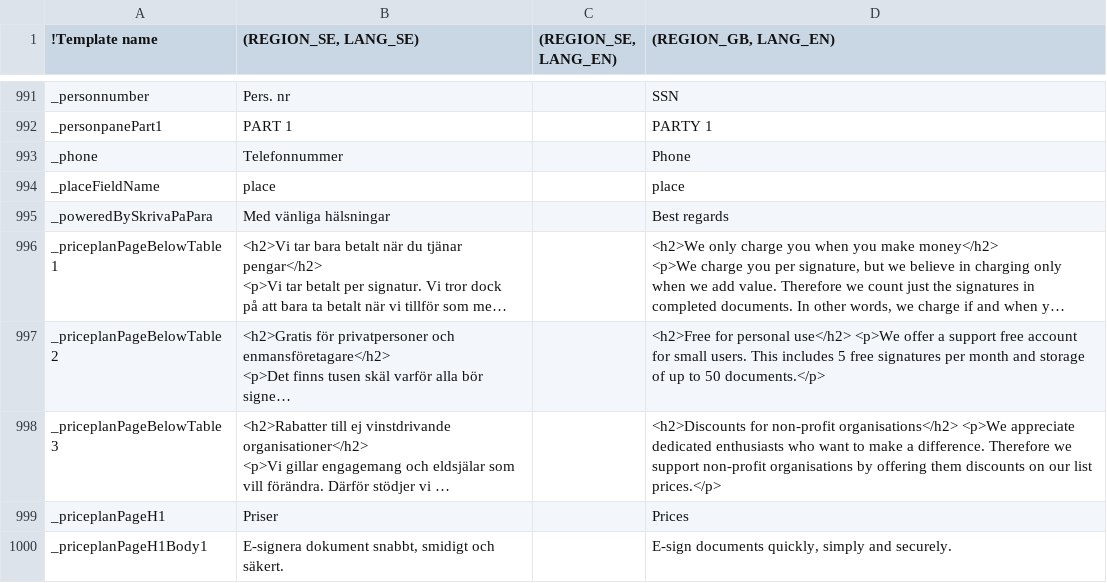
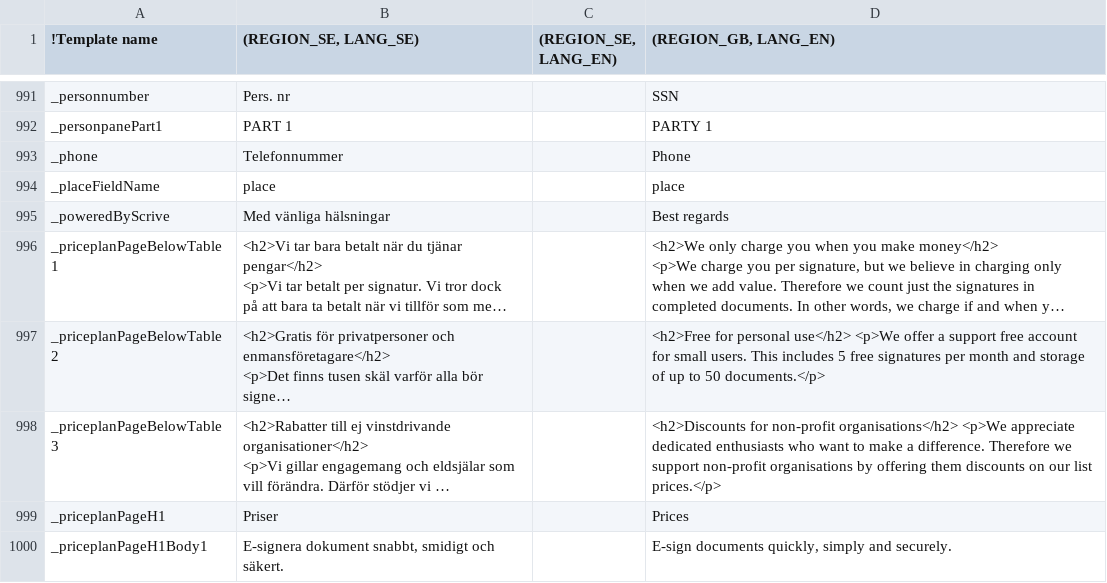
Before and after one commit to scrive/scrive-apidocs, a CSV file: texts/everything.csv, drawn as a sheet; only a part is shown, gaps mark what is left out; long unchanged cells end in …; the diff names each change by its address in the sheet, - before the commit and + after, or states it on an @@ line.

Commit message:
Fixes to admin reject | Remove dead template

```diff
--- a/texts/everything.csv
+++ b/texts/everything.csv
-A995 (!Template name): _poweredBySkrivaPaPara
+A995 (!Template name): _poweredByScrive
```
Also changed, not shown: 6 other files.
